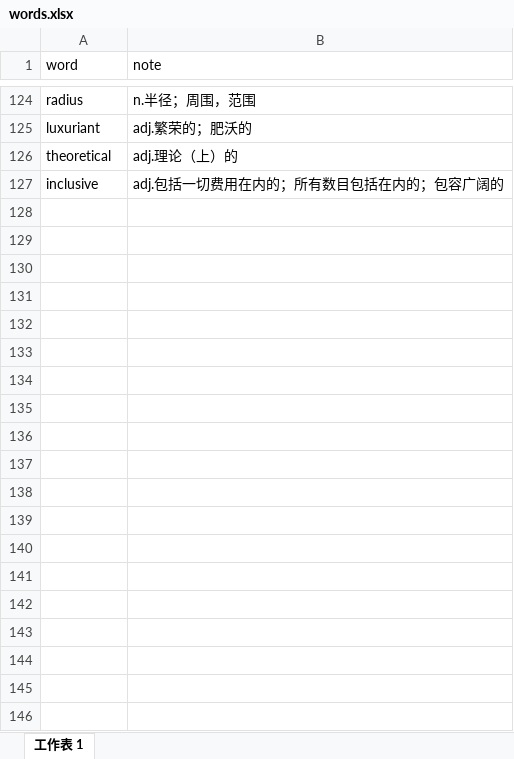
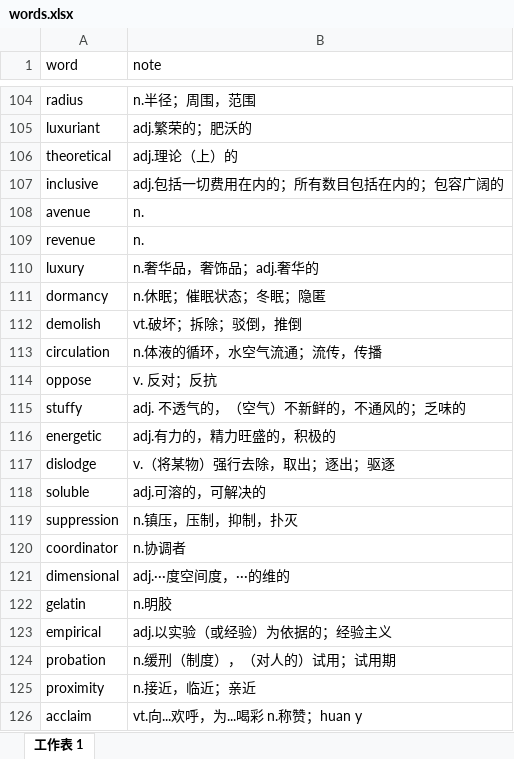
Before and after one commit to watermelonMax/watermelonMax.github.io, an Excel workbook: data/words.xlsx, sheet 工作表 1, drawn as a sheet; only a part is shown, gaps mark what is left out; values as stored, in another font and other column widths than the file's, no borders; the diff covers the shown part only; the diff names each change by its address in the sheet, - before the commit and + after, or states it on an @@ line.

```diff
--- a/data/words.xlsx (sheet 工作表 1)
+++ b/data/words.xlsx (sheet 工作表 1)
+row 108: avenue | n.
+row 109: revenue | n.
+row 110: luxury | n.奢华品，奢饰品；adj.奢华的
+row 111: dormancy | n.休眠；催眠状态；冬眠；隐匿
+row 112: demolish | vt.破坏；拆除；驳倒，推倒
+row 113: circulation | n.体液的循环，水空气流通；流传，传播
+row 114: oppose | v. 反对；反抗
+row 115: stuffy | adj. 不透气的，（空气）不新鲜的，不通风的；乏味的
+row 116: energetic | adj.有力的，精力旺盛的，积极的
+row 117: dislodge | v.（将某物）强行去除，取出；逐出；驱逐
+row 118: soluble | adj.可溶的，可解决的
+row 119: suppression | n.镇压，压制，抑制，扑灭
+row 120: coordinator | n.协调者
+row 121: dimensional | adj.···度空间度，···的维的
+row 122: gelatin | n.明胶
+row 123: empirical | adj.以实验（或经验）为依据的；经验主义
+row 124: probation | n.缓刑（制度），（对人的）试用；试用期
+row 125: proximity | n.接近，临近；亲近
+row 126: acclaim | vt.向...欢呼，为...喝彩 n.称赞；huan y
```
Also changed, not shown: 149 added rows and 20 removed rows elsewhere in this sheet, 3 other files.
